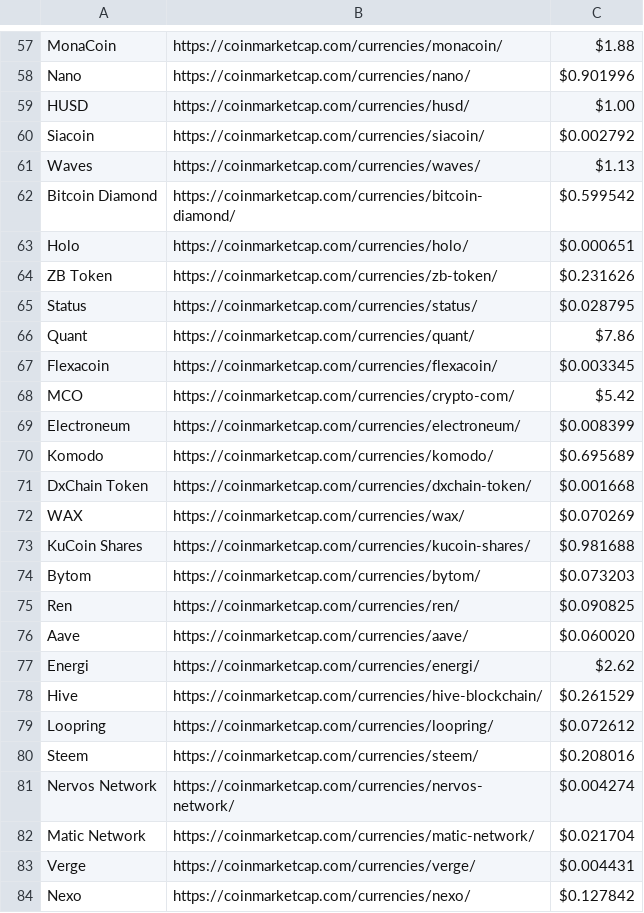
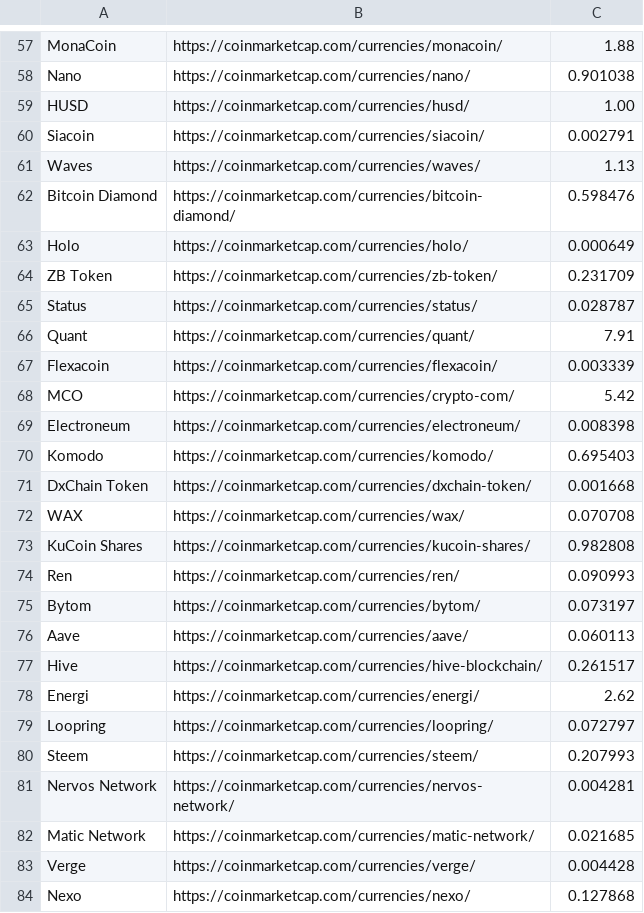
Before and after one commit to ka133/parsers, a CSV file: cmc.csv, drawn as a sheet; only a part is shown, gaps mark what is left out; removed rows and columns are numbered as before the commit, all else as after; the diff covers the shown part only; the diff names each change by its address in the sheet, - before the commit and + after, or states it on an @@ line.

```diff
--- a/cmc.csv
+++ b/cmc.csv
-C57: $1.88
+C57: 1.88
-C58: $0.901996
+C58: 0.901038
-C59: $1.00
+C59: 1.00
-C60: $0.002792
+C60: 0.002791
-C61: $1.13
+C61: 1.13
-C62: $0.599542
+C62: 0.598476
-C63: $0.000651
+C63: 0.000649
-C64: $0.231626
+C64: 0.231709
-C65: $0.028795
+C65: 0.028787
-C66: $7.86
+C66: 7.91
-C67: $0.003345
+C67: 0.003339
-C68: $5.42
+C68: 5.42
-C69: $0.008399
+C69: 0.008398
-C70: $0.695689
+C70: 0.695403
-C71: $0.001668
+C71: 0.001668
-C72: $0.070269
+C72: 0.070708
-C73: $0.981688
+C73: 0.982808
-row 74: Bytom | https://coinmarketcap.com/currencies/bytom/ | $0.073203
-C74: $0.090825
+C74: 0.090993
+row 75: Bytom | https://coinmarketcap.com/currencies/bytom/ | 0.073197
-C76: $0.060020
+C76: 0.060113
-row 77: Energi | https://coinmarketcap.com/currencies/energi/ | $2.62
-C77: $0.261529
+C77: 0.261517
+row 78: Energi | https://coinmarketcap.com/currencies/energi/ | 2.62
-C79: $0.072612
+C79: 0.072797
-C80: $0.208016
+C80: 0.207993
-C81: $0.004274
+C81: 0.004281
-C82: $0.021704
+C82: 0.021685
-C83: $0.004431
+C83: 0.004428
-C84: $0.127842
+C84: 0.127868
```
Also changed, not shown: 1 added row, 1 removed row and 71 edited cells elsewhere in this file, 1 other file.
